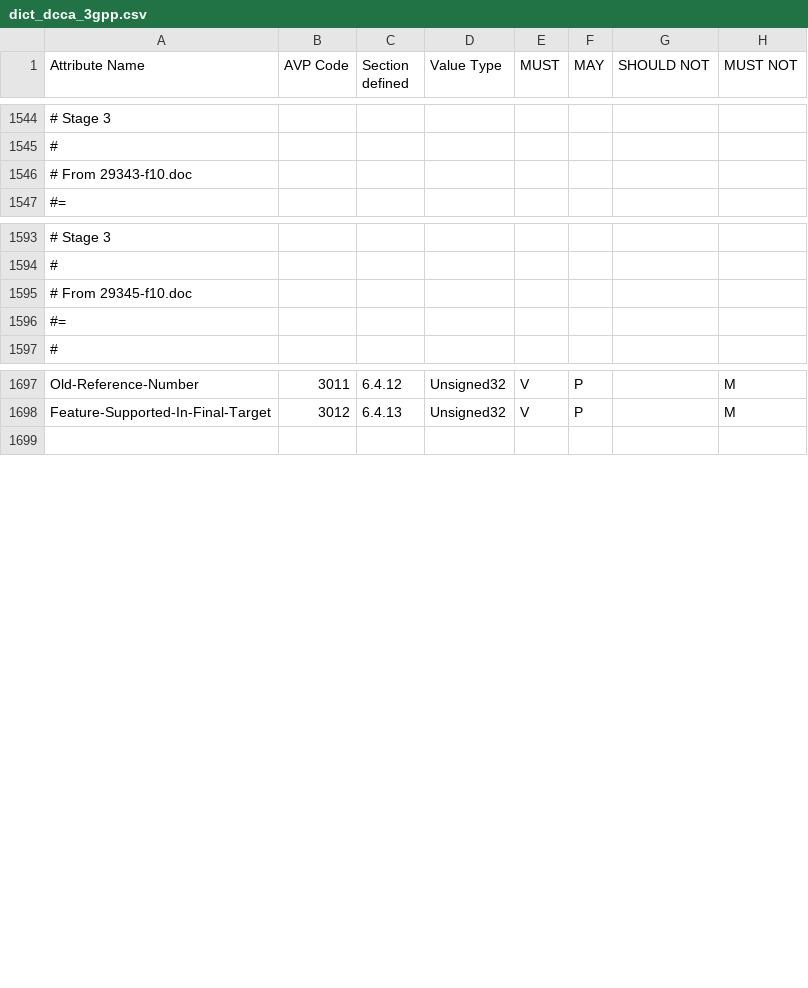
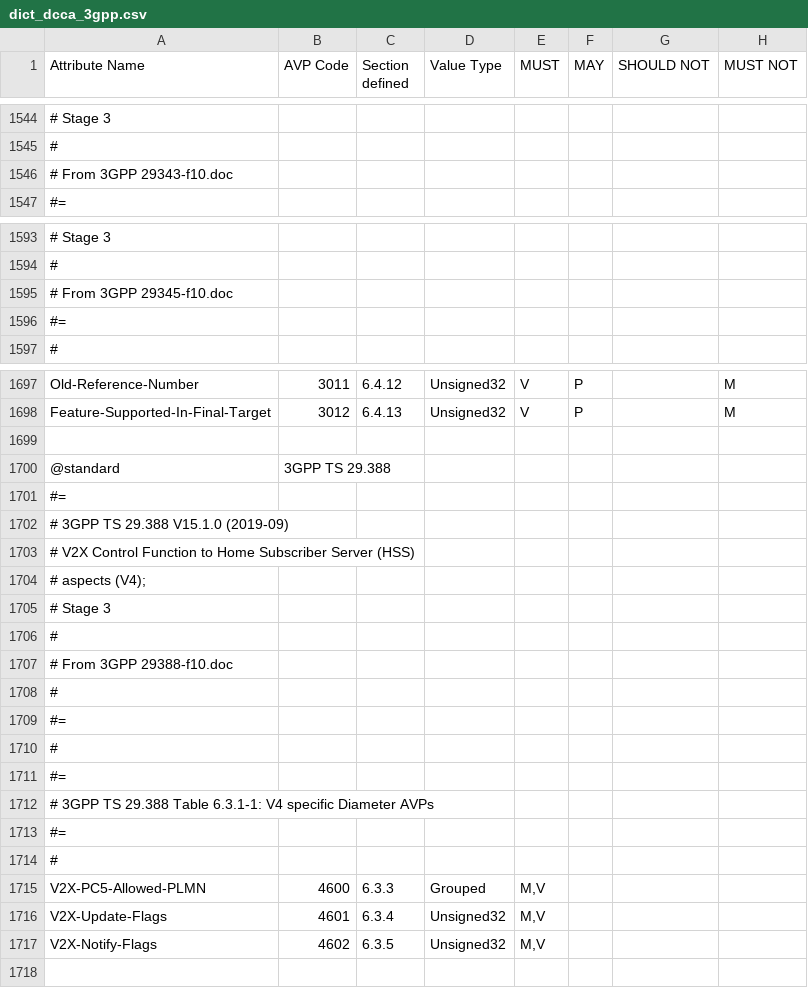
Before and after one commit to freeDiameter/freeDiameter, a CSV file: extensions/dict_dcca_3gpp/dict_dcca_3gpp.csv, drawn as a sheet; only a part is shown, gaps mark what is left out; the diff names each change by its address in the sheet, - before the commit and + after, or states it on an @@ line.

Commit message:
Add 3GPP TS 29.388 V15.1.0 (2019-09)
Add AVPs:
- V2X-PC5-Allowed-PLMN, Grouped, code 4600, section 6.3.3
- V2X-Update-Flags, Unsigned32, code 4601, section 6.3.4
- V2X-Notify-Flags, Unsigned32, code 4602, section 6.3.5

```diff
--- a/extensions/dict_dcca_3gpp/dict_dcca_3gpp.csv
+++ b/extensions/dict_dcca_3gpp/dict_dcca_3gpp.csv
-A1546 (Attribute Name): # From 29343-f10.doc
+A1546 (Attribute Name): # From 3GPP 29343-f10.doc
-A1595 (Attribute Name): # From 29345-f10.doc
+A1595 (Attribute Name): # From 3GPP 29345-f10.doc
+row 1699: (empty)
+row 1700: @standard | 3GPP TS 29.388
+row 1701: #=
+row 1702: # 3GPP TS 29.388 V15.1.0 (2019-09)
+row 1703: # V2X Control Function to Home Subscriber Server (HSS)
+row 1704: # aspects (V4);
+row 1705: # Stage 3
+row 1706: #
+row 1707: # From 3GPP 29388-f10.doc
+row 1708: #
+row 1709: #=
+row 1710: #
+row 1711: #=
+row 1712: # 3GPP TS 29.388 Table 6.3.1-1: V4 specific Diameter AVPs
+row 1713: #=
+row 1714: #
+row 1715: V2X-PC5-Allowed-PLMN | 4600 | 6.3.3 | Grouped | M,V
+row 1716: V2X-Update-Flags | 4601 | 6.3.4 | Unsigned32 | M,V
+row 1717: V2X-Notify-Flags | 4602 | 6.3.5 | Unsigned32 | M,V
```
Also changed, not shown: 1 other file.
